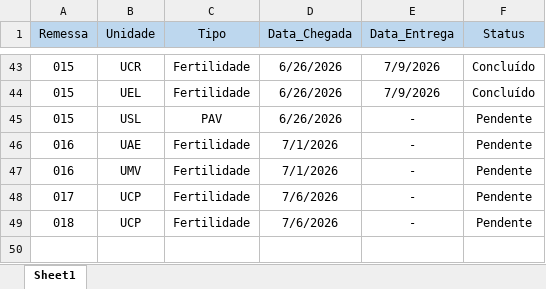
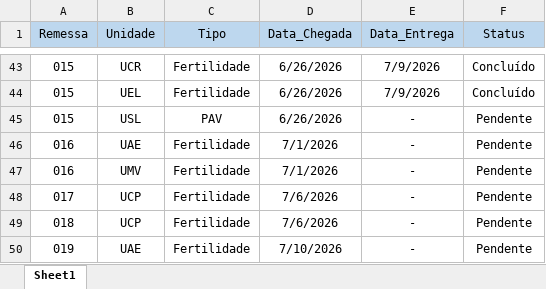
Before and after one commit to agrorobotica-miguelsantos/Dashoboard_ATVOS, an Excel workbook: datas_remessas.xlsx, sheet Sheet1, drawn as a sheet; only a part is shown, gaps mark what is left out; values as stored, in another font and other column widths than the file's, no borders; the diff names each change by its address in the sheet, - before the commit and + after, or states it on an @@ line.

```diff
--- a/datas_remessas.xlsx (sheet Sheet1)
+++ b/datas_remessas.xlsx (sheet Sheet1)
+row 50: 019 | UAE | Fertilidade | 7/10/2026 | - | Pendente
```
Also changed, not shown: pedidos/F2026019S.xlsx.
